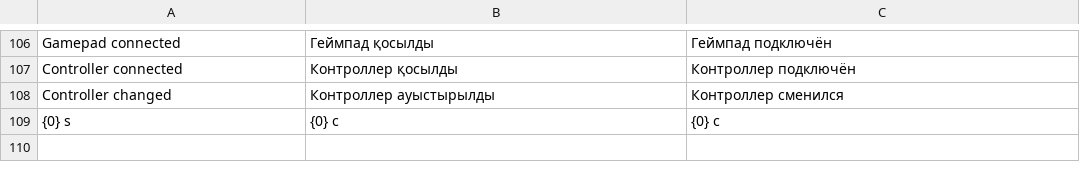
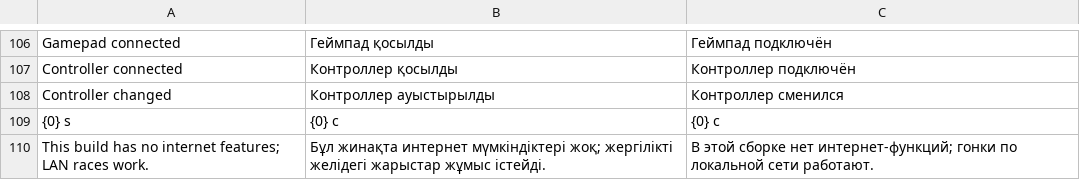
Before and after one commit to whoisthatJ/VRDrone6.6, a TSV file: Assets/_Project/Localization/Text/hud-online.tsv, drawn as a sheet; only a part is shown, gaps mark what is left out.

```diff
--- a/Assets/_Project/Localization/Text/hud-online.tsv
+++ b/Assets/_Project/Localization/Text/hud-online.tsv
@@ -109 +109,2 @@ Controller changed	Контроллер ауыстырылды	Контролл
 {0} s	{0} с	{0} с
+This build has no internet features; LAN races work.	Бұл жинақта интернет мүмкіндіктері жоқ; жергілікті желідегі жарыстар жұмыс істейді.	В этой сборке нет интернет-функций; гонки по локальной сети работают.
```
Also changed, not shown: 18 other files.
